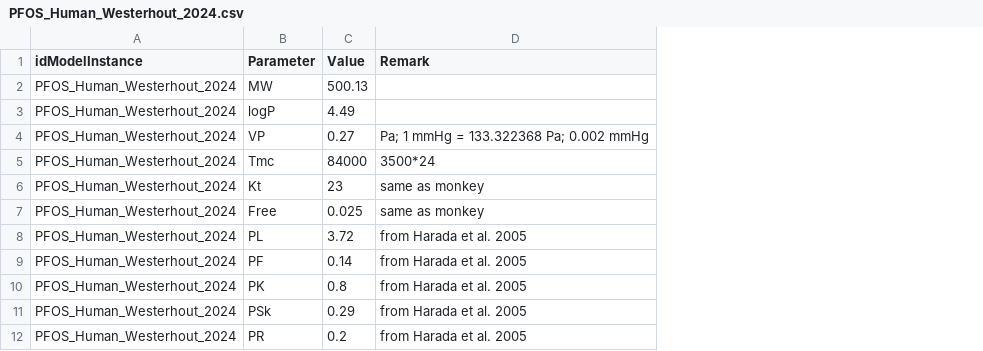
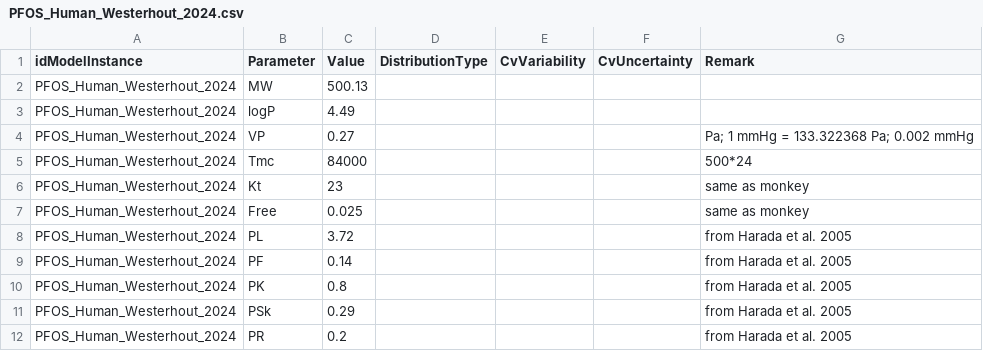
Before and after one commit to rivm-syso/pfasPBK, a CSV file: parametrisations/PFOS_Human_Westerhout_2024.csv, drawn as a sheet; only a part is shown; addresses are those after the commit; the diff names each change by its address in the sheet, - before the commit and + after, or states it on an @@ line.

```diff
--- a/parametrisations/PFOS_Human_Westerhout_2024.csv
+++ b/parametrisations/PFOS_Human_Westerhout_2024.csv
+column D (DistributionType), empty
+column E (CvVariability), empty
+column F (CvUncertainty), empty
-G5 (Remark): 3500*24
+G5 (Remark): 500*24
```
Also changed, not shown: model/PBK_PFAS.annotations.csv, parametrisations/PFOA_Human_Loccisano_2011.csv, 2 other files.
